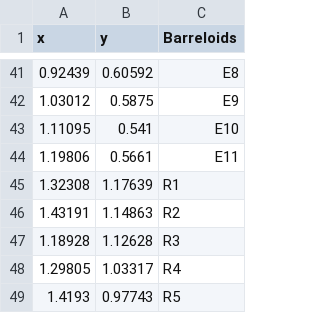
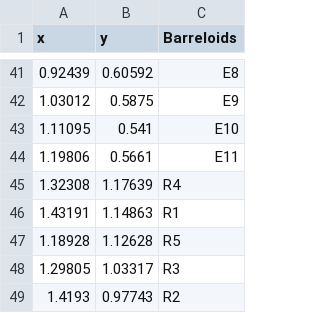
Before and after one commit to ABRG-Models/BarrelEmerge, a CSV file: boundaries/barreloids_haidarliu_Fig5d.csv, drawn as a sheet; only a part is shown, gaps mark what is left out.

Commit message:
Re-order rhinal whiskers

```diff
--- a/boundaries/barreloids_haidarliu_Fig5d.csv
+++ b/boundaries/barreloids_haidarliu_Fig5d.csv
@@ -44,6 +44,6 @@ x,y,Barreloids
 1.19806,0.5661,E11
-1.32308,1.17639,R1
-1.43191,1.14863,R2
-1.18928,1.12628,R3
-1.29805,1.03317,R4
-1.4193,0.97743,R5
+1.32308,1.17639,R4
+1.43191,1.14863,R1
+1.18928,1.12628,R5
+1.29805,1.03317,R3
+1.4193,0.97743,R2
```
